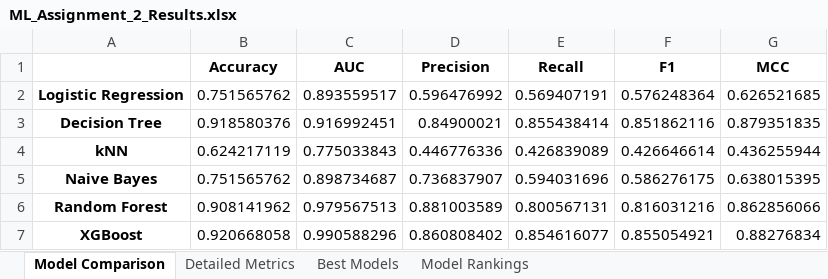
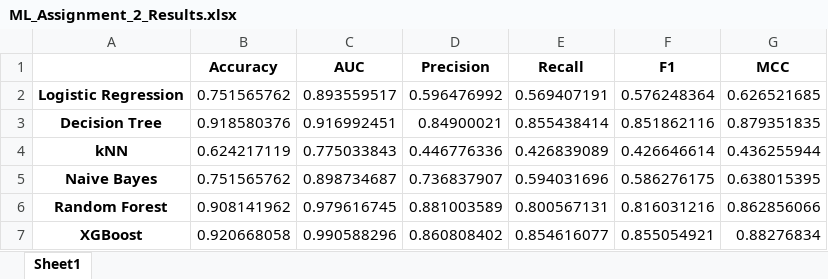
Before and after one commit to 2024dc04179-dot/ML-assignment-2, an Excel workbook: ML_Assignment_2_Results.xlsx, sheet Sheet1, drawn as a sheet; values as stored, in another font and other column widths than the file's, no borders; the diff names each change by its address in the sheet, - before the commit and + after, or states it on an @@ line.

```diff
--- a/ML_Assignment_2_Results.xlsx (sheet Sheet1)
+++ b/ML_Assignment_2_Results.xlsx (sheet Sheet1)
-sheet tab: Model Comparison
+sheet tab: Sheet1
-sheet tab: Detailed Metrics
-sheet tab: Best Models
-sheet tab: Model Rankings
-C6 (AUC): 0.979567513
+C6 (AUC): 0.979616745
```
Also changed, not shown: 25 other files.
